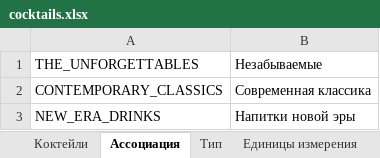
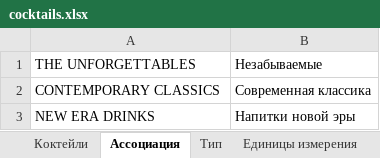
Before and after one commit to LeonidKuzmychenko/cocktails-making-training-excel-tool, an Excel workbook: src/main/resources/excel/en/cocktails.xlsx, sheet Ассоциация, drawn as a sheet; values as stored, in another font and other column widths than the file's, no borders; the diff names each change by its address in the sheet, - before the commit and + after, or states it on an @@ line.

```diff
--- a/src/main/resources/excel/en/cocktails.xlsx (sheet Ассоциация)
+++ b/src/main/resources/excel/en/cocktails.xlsx (sheet Ассоциация)
-A1: THE_UNFORGETTABLES
+A1: THE UNFORGETTABLES
-A2: CONTEMPORARY_CLASSICS
+A2: CONTEMPORARY CLASSICS
-A3: NEW_ERA_DRINKS
+A3: NEW ERA DRINKS
```
Also changed, not shown: sheet Коктейли, sheet Ингредиенты, sheet Тип, sheet Единицы измерения, src/main/resources/excel/ru/cocktails.xlsx.
